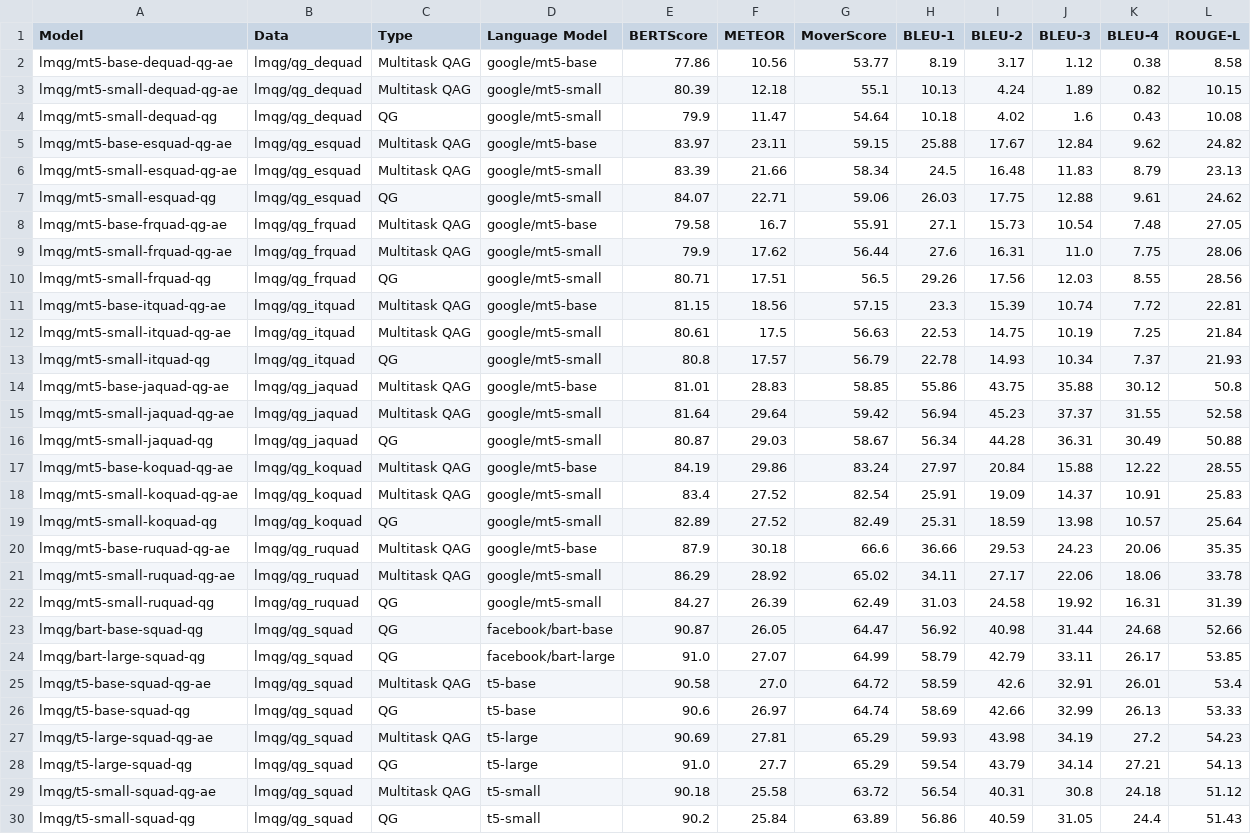
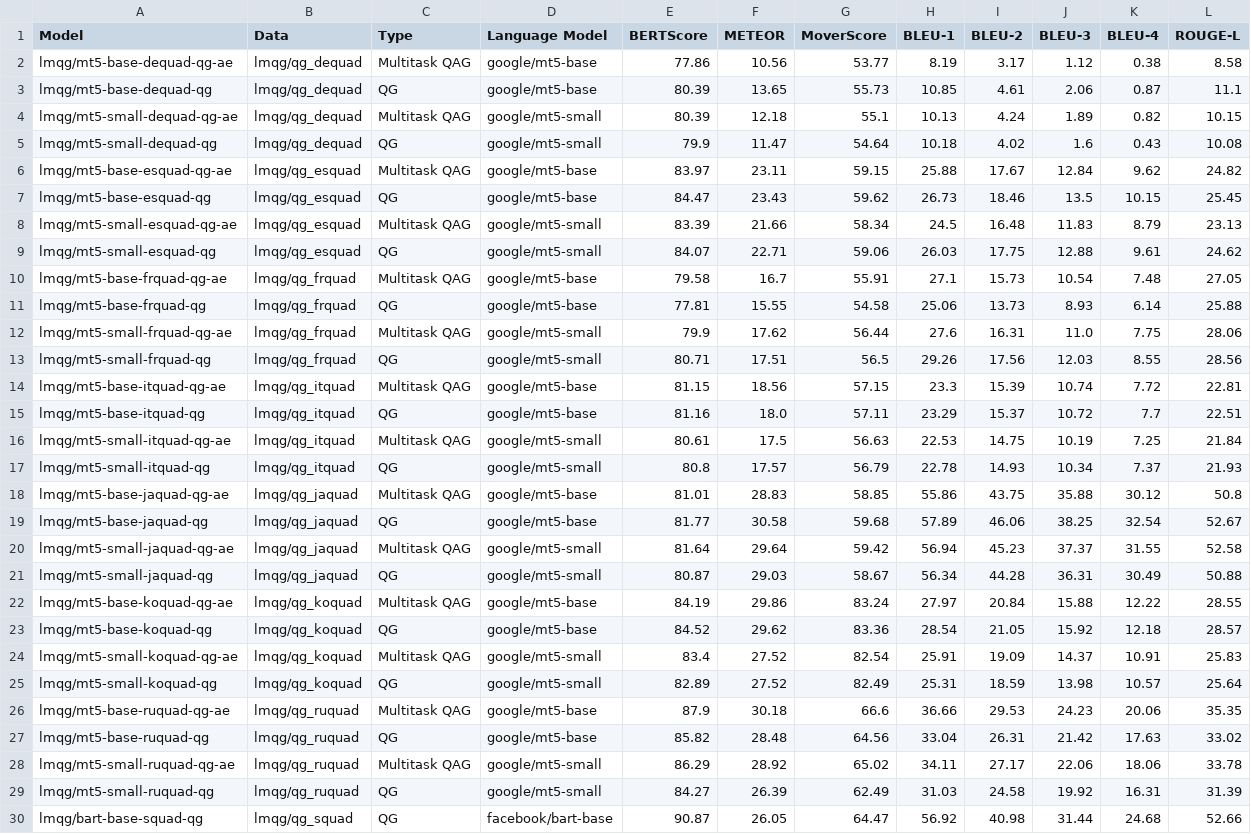
Before and after one commit to asahi417/lm-question-generation, a CSV file: misc/qag_model/summary/summary.qg.csv, drawn as a sheet; only a part is shown; the shorter side is filled out with more unchanged rows.

```diff
--- a/misc/qag_model/summary/summary.qg.csv
+++ b/misc/qag_model/summary/summary.qg.csv
@@ -2,2 +2,3 @@ Model,Data,Type,Language Model,BERTScore,METEOR,MoverScore,BLEU-1,BLEU-2,BLEU-3,
 lmqg/mt5-base-dequad-qg-ae,lmqg/qg_dequad,Multitask QAG,google/mt5-base,77.86,10.56,53.77,8.19,3.17,1.12,0.38,8.58
+lmqg/mt5-base-dequad-qg,lmqg/qg_dequad,QG,google/mt5-base,80.39,13.65,55.73,10.85,4.61,2.06,0.87,11.1
 lmqg/mt5-small-dequad-qg-ae,lmqg/qg_dequad,Multitask QAG,google/mt5-small,80.39,12.18,55.1,10.13,4.24,1.89,0.82,10.15
@@ -5,2 +6,3 @@ lmqg/mt5-small-dequad-qg,lmqg/qg_dequad,QG,google/mt5-small,79.9,11.47,54.64,10.
 lmqg/mt5-base-esquad-qg-ae,lmqg/qg_esquad,Multitask QAG,google/mt5-base,83.97,23.11,59.15,25.88,17.67,12.84,9.62,24.82
+lmqg/mt5-base-esquad-qg,lmqg/qg_esquad,QG,google/mt5-base,84.47,23.43,59.62,26.73,18.46,13.5,10.15,25.45
 lmqg/mt5-small-esquad-qg-ae,lmqg/qg_esquad,Multitask QAG,google/mt5-small,83.39,21.66,58.34,24.5,16.48,11.83,8.79,23.13
@@ -8,2 +10,3 @@ lmqg/mt5-small-esquad-qg,lmqg/qg_esquad,QG,google/mt5-small,84.07,22.71,59.06,26
 lmqg/mt5-base-frquad-qg-ae,lmqg/qg_frquad,Multitask QAG,google/mt5-base,79.58,16.7,55.91,27.1,15.73,10.54,7.48,27.05
+lmqg/mt5-base-frquad-qg,lmqg/qg_frquad,QG,google/mt5-base,77.81,15.55,54.58,25.06,13.73,8.93,6.14,25.88
 lmqg/mt5-small-frquad-qg-ae,lmqg/qg_frquad,Multitask QAG,google/mt5-small,79.9,17.62,56.44,27.6,16.31,11.0,7.75,28.06
@@ -11,2 +14,3 @@ lmqg/mt5-small-frquad-qg,lmqg/qg_frquad,QG,google/mt5-small,80.71,17.51,56.5,29.
 lmqg/mt5-base-itquad-qg-ae,lmqg/qg_itquad,Multitask QAG,google/mt5-base,81.15,18.56,57.15,23.3,15.39,10.74,7.72,22.81
+lmqg/mt5-base-itquad-qg,lmqg/qg_itquad,QG,google/mt5-base,81.16,18.0,57.11,23.29,15.37,10.72,7.7,22.51
 lmqg/mt5-small-itquad-qg-ae,lmqg/qg_itquad,Multitask QAG,google/mt5-small,80.61,17.5,56.63,22.53,14.75,10.19,7.25,21.84
@@ -14,2 +18,3 @@ lmqg/mt5-small-itquad-qg,lmqg/qg_itquad,QG,google/mt5-small,80.8,17.57,56.79,22.
 lmqg/mt5-base-jaquad-qg-ae,lmqg/qg_jaquad,Multitask QAG,google/mt5-base,81.01,28.83,58.85,55.86,43.75,35.88,30.12,50.8
+lmqg/mt5-base-jaquad-qg,lmqg/qg_jaquad,QG,google/mt5-base,81.77,30.58,59.68,57.89,46.06,38.25,32.54,52.67
 lmqg/mt5-small-jaquad-qg-ae,lmqg/qg_jaquad,Multitask QAG,google/mt5-small,81.64,29.64,59.42,56.94,45.23,37.37,31.55,52.58
@@ -17,2 +22,3 @@ lmqg/mt5-small-jaquad-qg,lmqg/qg_jaquad,QG,google/mt5-small,80.87,29.03,58.67,56
 lmqg/mt5-base-koquad-qg-ae,lmqg/qg_koquad,Multitask QAG,google/mt5-base,84.19,29.86,83.24,27.97,20.84,15.88,12.22,28.55
+lmqg/mt5-base-koquad-qg,lmqg/qg_koquad,QG,google/mt5-base,84.52,29.62,83.36,28.54,21.05,15.92,12.18,28.57
 lmqg/mt5-small-koquad-qg-ae,lmqg/qg_koquad,Multitask QAG,google/mt5-small,83.4,27.52,82.54,25.91,19.09,14.37,10.91,25.83
@@ -20,2 +26,3 @@ lmqg/mt5-small-koquad-qg,lmqg/qg_koquad,QG,google/mt5-small,82.89,27.52,82.49,25
 lmqg/mt5-base-ruquad-qg-ae,lmqg/qg_ruquad,Multitask QAG,google/mt5-base,87.9,30.18,66.6,36.66,29.53,24.23,20.06,35.35
+lmqg/mt5-base-ruquad-qg,lmqg/qg_ruquad,QG,google/mt5-base,85.82,28.48,64.56,33.04,26.31,21.42,17.63,33.02
 lmqg/mt5-small-ruquad-qg-ae,lmqg/qg_ruquad,Multitask QAG,google/mt5-small,86.29,28.92,65.02,34.11,27.17,22.06,18.06,33.78
```
Also changed, not shown: misc/qag_model/summary/summary.qag.csv, 7 other files.
